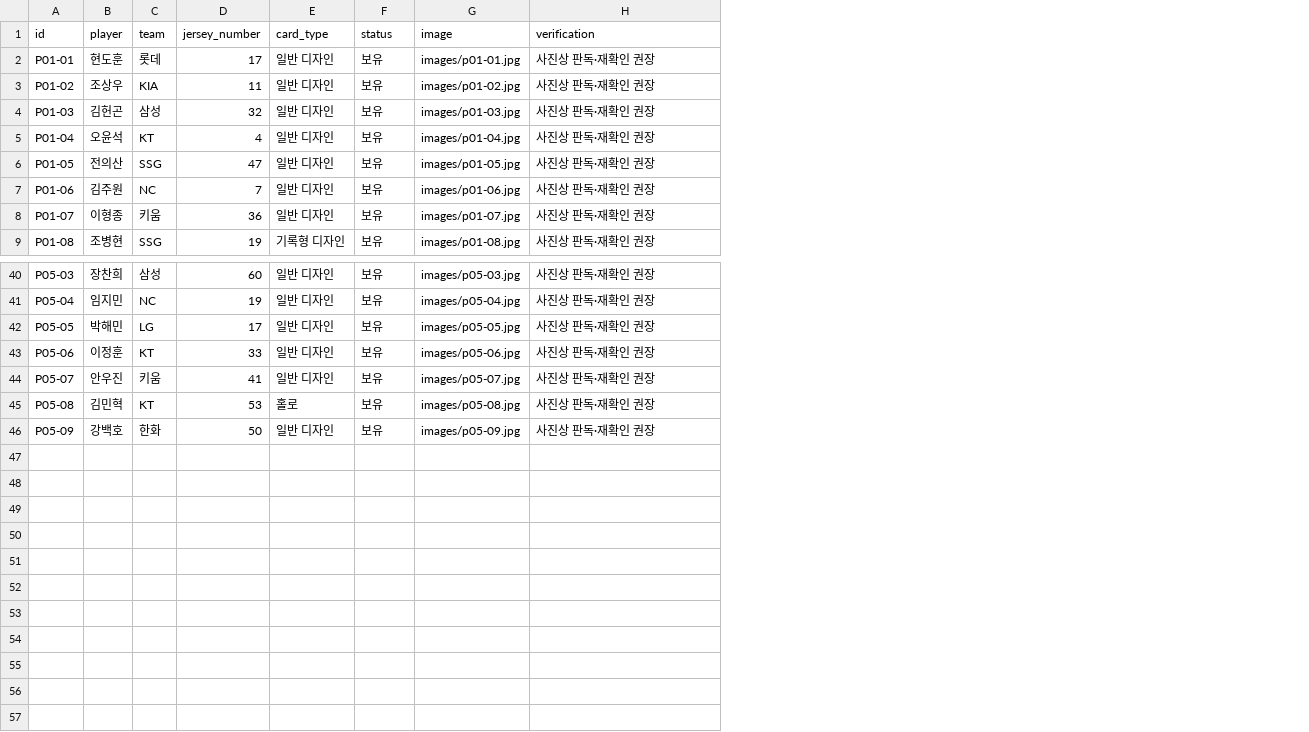
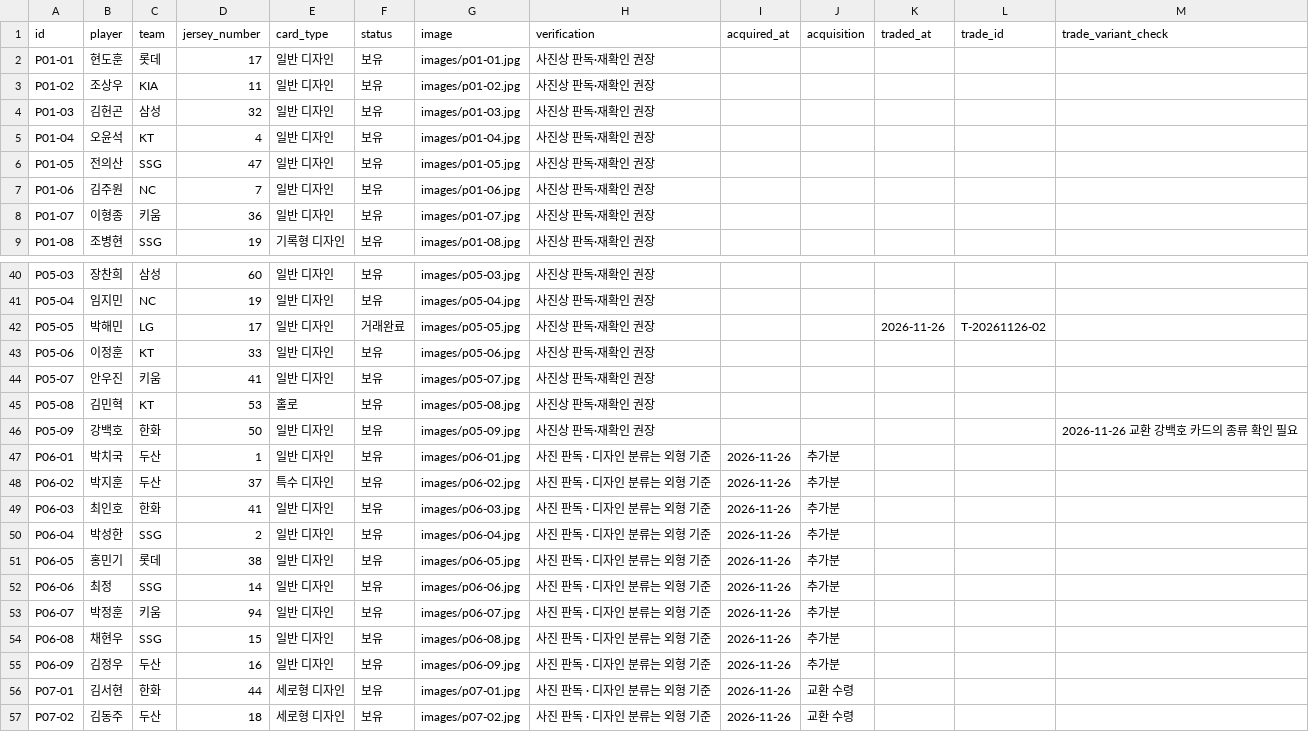
Before and after one commit to kimsnake/kbo-card-collection, a CSV file: data/cards.csv, drawn as a sheet; only a part is shown, gaps mark what is left out; the diff names each change by its address in the sheet, - before the commit and + after, or states it on an @@ line.

Commit message:
Sync KBO card CSV with 11 additions and trade state

```diff
--- a/data/cards.csv
+++ b/data/cards.csv
+column I (acquired_at), empty
+column J (acquisition), empty
+column K (traded_at), row 42: 2026-11-26
+column L (trade_id), row 42: T-20261126-02
+column M (trade_variant_check), row 46: 2026-11-26 교환 강백호 카드의 종류 확인 필요
-F42 (status): 보유
+F42 (status): 거래완료
+row 47: P06-01 | 박치국 | 두산 | 1 | 일반 디자인 | 보유 | images/p06-01.jpg | 사진 판독 · 디자인 분류는 외형 기준 | 2026-11-26 | 추가분
+row 48: P06-02 | 박지훈 | 두산 | 37 | 특수 디자인 | 보유 | images/p06-02.jpg | 사진 판독 · 디자인 분류는 외형 기준 | 2026-11-26 | 추가분
+row 49: P06-03 | 최인호 | 한화 | 41 | 일반 디자인 | 보유 | images/p06-03.jpg | 사진 판독 · 디자인 분류는 외형 기준 | 2026-11-26 | 추가분
+row 50: P06-04 | 박성한 | SSG | 2 | 일반 디자인 | 보유 | images/p06-04.jpg | 사진 판독 · 디자인 분류는 외형 기준 | 2026-11-26 | 추가분
+row 51: P06-05 | 홍민기 | 롯데 | 38 | 일반 디자인 | 보유 | images/p06-05.jpg | 사진 판독 · 디자인 분류는 외형 기준 | 2026-11-26 | 추가분
+row 52: P06-06 | 최정 | SSG | 14 | 일반 디자인 | 보유 | images/p06-06.jpg | 사진 판독 · 디자인 분류는 외형 기준 | 2026-11-26 | 추가분
+row 53: P06-07 | 박정훈 | 키움 | 94 | 일반 디자인 | 보유 | images/p06-07.jpg | 사진 판독 · 디자인 분류는 외형 기준 | 2026-11-26 | 추가분
+row 54: P06-08 | 채현우 | SSG | 15 | 일반 디자인 | 보유 | images/p06-08.jpg | 사진 판독 · 디자인 분류는 외형 기준 | 2026-11-26 | 추가분
+row 55: P06-09 | 김정우 | 두산 | 16 | 일반 디자인 | 보유 | images/p06-09.jpg | 사진 판독 · 디자인 분류는 외형 기준 | 2026-11-26 | 추가분
+row 56: P07-01 | 김서현 | 한화 | 44 | 세로형 디자인 | 보유 | images/p07-01.jpg | 사진 판독 · 디자인 분류는 외형 기준 | 2026-11-26 | 교환 수령
+row 57: P07-02 | 김동주 | 두산 | 18 | 세로형 디자인 | 보유 | images/p07-02.jpg | 사진 판독 · 디자인 분류는 외형 기준 | 2026-11-26 | 교환 수령
```
